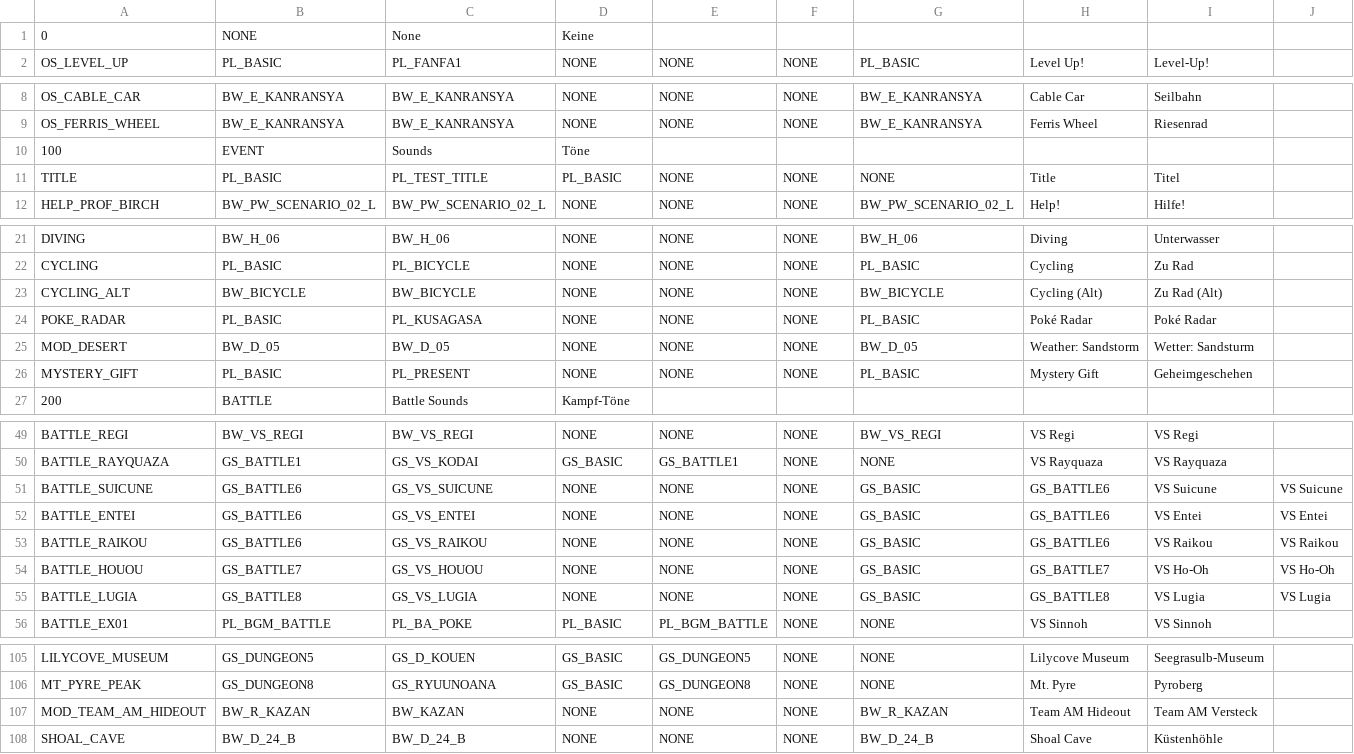
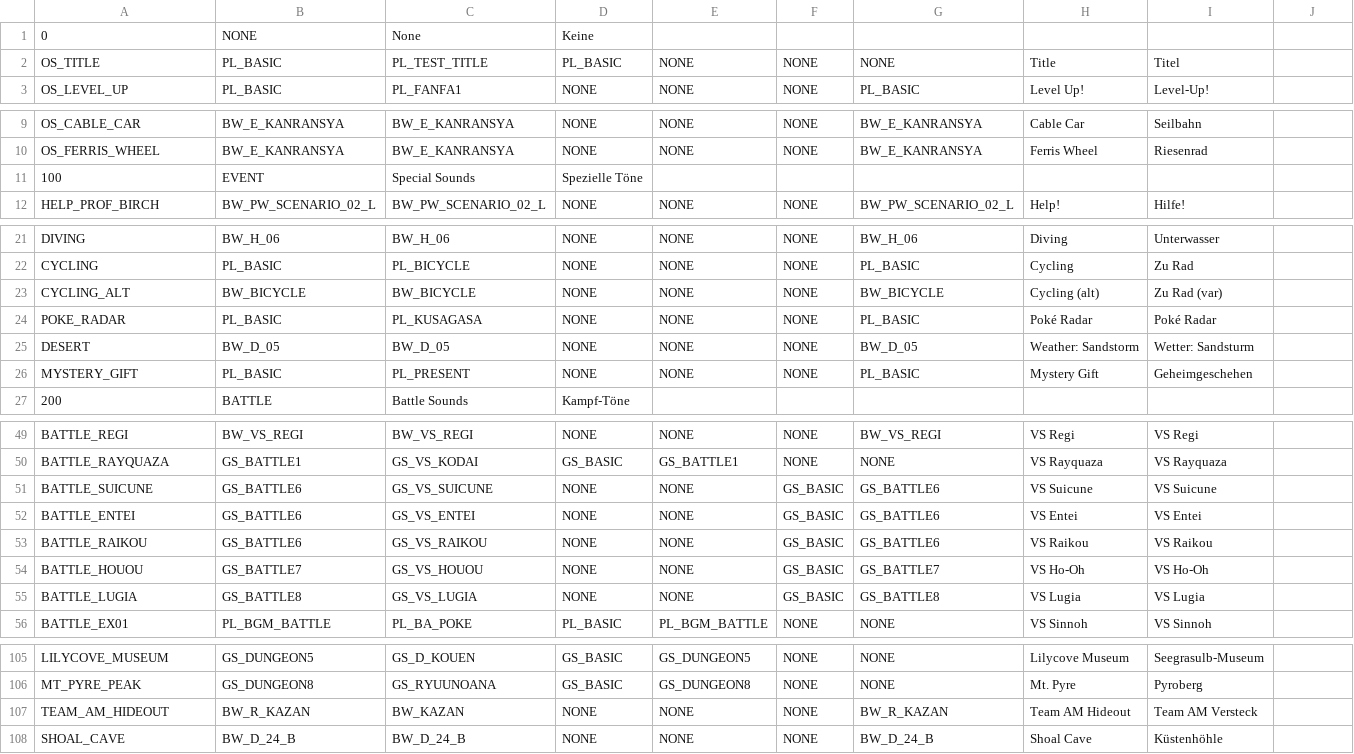
Before and after one commit to neo-engine/fsdata, a CSV file: data/bgmnames.csv, drawn as a sheet; only a part is shown, gaps mark what is left out.

```diff
--- a/data/bgmnames.csv
+++ b/data/bgmnames.csv
@@ -1,2 +1,3 @@
 0;NONE;None;Keine;
+OS_TITLE;PL_BASIC;PL_TEST_TITLE;PL_BASIC;NONE;NONE;NONE;Title;Titel;
 OS_LEVEL_UP;PL_BASIC;PL_FANFA1;NONE;NONE;NONE;PL_BASIC;Level Up!;Level-Up!;
@@ -9,4 +10,3 @@ OS_CABLE_CAR;BW_E_KANRANSYA;BW_E_KANRANSYA;NONE;NONE;NONE;BW_E_KANRANSYA;Cable C
 OS_FERRIS_WHEEL;BW_E_KANRANSYA;BW_E_KANRANSYA;NONE;NONE;NONE;BW_E_KANRANSYA;Ferris Wheel;Riesenrad;
-100;EVENT;Sounds;Töne;
-TITLE;PL_BASIC;PL_TEST_TITLE;PL_BASIC;NONE;NONE;NONE;Title;Titel;
+100;EVENT;Special Sounds;Spezielle Töne;
 HELP_PROF_BIRCH;BW_PW_SCENARIO_02_L;BW_PW_SCENARIO_02_L;NONE;NONE;NONE;BW_PW_SCENARIO_02_L;Help!;Hilfe!;
@@ -22,5 +22,5 @@ DIVING;BW_H_06;BW_H_06;NONE;NONE;NONE;BW_H_06;Diving;Unterwasser;
 CYCLING;PL_BASIC;PL_BICYCLE;NONE;NONE;NONE;PL_BASIC;Cycling;Zu Rad;
-CYCLING_ALT;BW_BICYCLE;BW_BICYCLE;NONE;NONE;NONE;BW_BICYCLE;Cycling (Alt);Zu Rad (Alt);
+CYCLING_ALT;BW_BICYCLE;BW_BICYCLE;NONE;NONE;NONE;BW_BICYCLE;Cycling (alt);Zu Rad (var);
 POKE_RADAR;PL_BASIC;PL_KUSAGASA;NONE;NONE;NONE;PL_BASIC;Poké Radar;Poké Radar;
-MOD_DESERT;BW_D_05;BW_D_05;NONE;NONE;NONE;BW_D_05;Weather: Sandstorm;Wetter: Sandsturm;
+DESERT;BW_D_05;BW_D_05;NONE;NONE;NONE;BW_D_05;Weather: Sandstorm;Wetter: Sandsturm;
 MYSTERY_GIFT;PL_BASIC;PL_PRESENT;NONE;NONE;NONE;PL_BASIC;Mystery Gift;Geheimgeschehen;
@@ -50,7 +50,7 @@ BATTLE_REGI;BW_VS_REGI;BW_VS_REGI;NONE;NONE;NONE;BW_VS_REGI;VS Regi;VS Regi;
 BATTLE_RAYQUAZA;GS_BATTLE1;GS_VS_KODAI;GS_BASIC;GS_BATTLE1;NONE;NONE;VS Rayquaza;VS Rayquaza;
-BATTLE_SUICUNE;GS_BATTLE6;GS_VS_SUICUNE;NONE;NONE;NONE;GS_BASIC;GS_BATTLE6;VS Suicune;VS Suicune;
-BATTLE_ENTEI;GS_BATTLE6;GS_VS_ENTEI;NONE;NONE;NONE;GS_BASIC;GS_BATTLE6;VS Entei;VS Entei;
-BATTLE_RAIKOU;GS_BATTLE6;GS_VS_RAIKOU;NONE;NONE;NONE;GS_BASIC;GS_BATTLE6;VS Raikou;VS Raikou;
-BATTLE_HOUOU;GS_BATTLE7;GS_VS_HOUOU;NONE;NONE;NONE;GS_BASIC;GS_BATTLE7;VS Ho-Oh;VS Ho-Oh;
-BATTLE_LUGIA;GS_BATTLE8;GS_VS_LUGIA;NONE;NONE;NONE;GS_BASIC;GS_BATTLE8;VS Lugia;VS Lugia;
+BATTLE_SUICUNE;GS_BATTLE6;GS_VS_SUICUNE;NONE;NONE;GS_BASIC;GS_BATTLE6;VS Suicune;VS Suicune;
+BATTLE_ENTEI;GS_BATTLE6;GS_VS_ENTEI;NONE;NONE;GS_BASIC;GS_BATTLE6;VS Entei;VS Entei;
+BATTLE_RAIKOU;GS_BATTLE6;GS_VS_RAIKOU;NONE;NONE;GS_BASIC;GS_BATTLE6;VS Raikou;VS Raikou;
+BATTLE_HOUOU;GS_BATTLE7;GS_VS_HOUOU;NONE;NONE;GS_BASIC;GS_BATTLE7;VS Ho-Oh;VS Ho-Oh;
+BATTLE_LUGIA;GS_BATTLE8;GS_VS_LUGIA;NONE;NONE;GS_BASIC;GS_BATTLE8;VS Lugia;VS Lugia;
 BATTLE_EX01;PL_BGM_BATTLE;PL_BA_POKE;PL_BASIC;PL_BGM_BATTLE;NONE;NONE;VS Sinnoh;VS Sinnoh;
@@ -106,3 +106,3 @@ LILYCOVE_MUSEUM;GS_DUNGEON5;GS_D_KOUEN;GS_BASIC;GS_DUNGEON5;NONE;NONE;Lilycove M
 MT_PYRE_PEAK;GS_DUNGEON8;GS_RYUUNOANA;GS_BASIC;GS_DUNGEON8;NONE;NONE;Mt. Pyre;Pyroberg;
-MOD_TEAM_AM_HIDEOUT;BW_R_KAZAN;BW_KAZAN;NONE;NONE;NONE;BW_R_KAZAN;Team AM Hideout;Team AM Versteck;
+TEAM_AM_HIDEOUT;BW_R_KAZAN;BW_KAZAN;NONE;NONE;NONE;BW_R_KAZAN;Team AM Hideout;Team AM Versteck;
 SHOAL_CAVE;BW_D_24_B;BW_D_24_B;NONE;NONE;NONE;BW_D_24_B;Shoal Cave;Küstenhöhle;
```
Also changed, not shown: data/strings/strings.csv, 1 other file.
